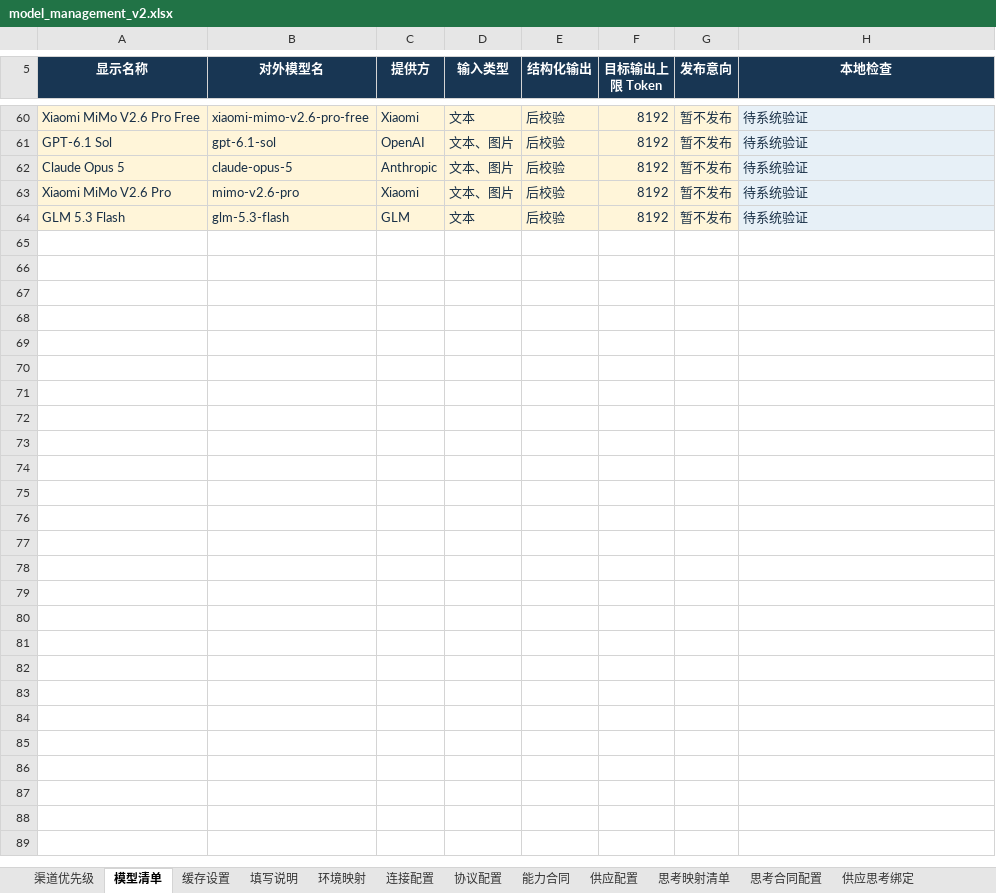
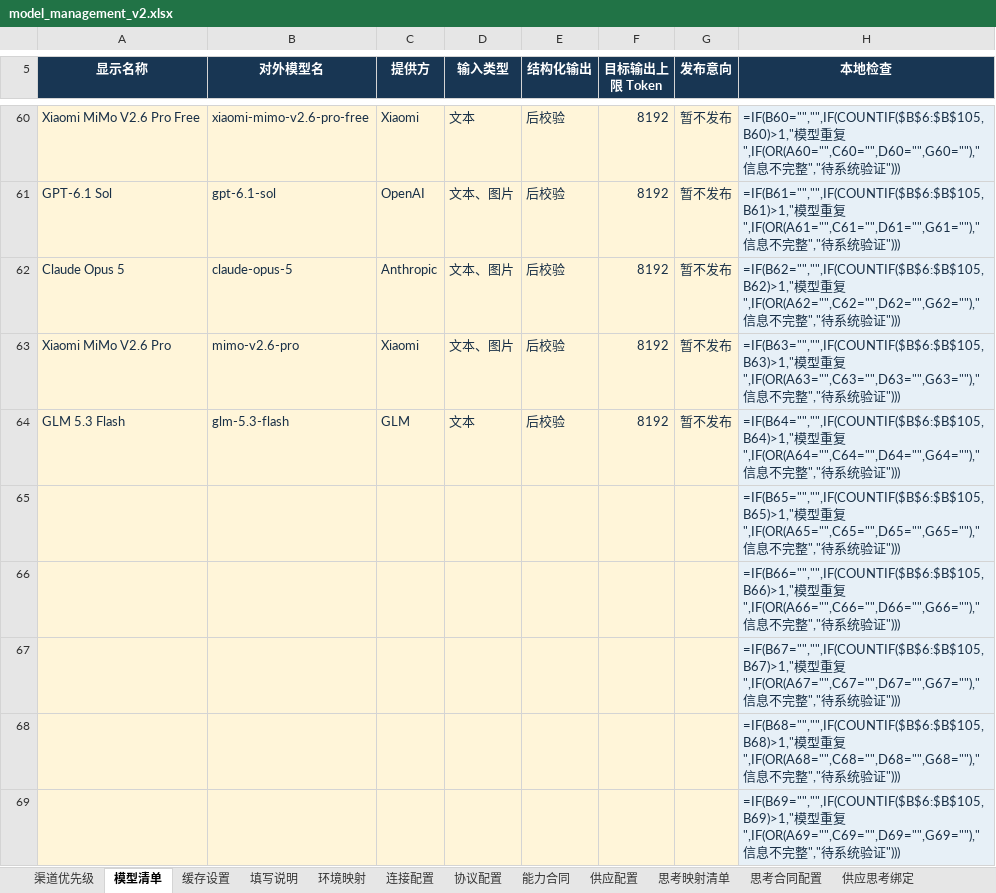
Before and after one commit to jiejie52/model-relay, an Excel workbook: config/model_management_v2.xlsx, sheet 模型清单, drawn as a sheet; only a part is shown, gaps mark what is left out; values as stored, in another font and other column widths than the file's, no borders; formulas without a stored value are shown as written; conditional formats and table styles not drawn; the diff covers the shown part only; the diff names each change by its address in the sheet, - before the commit and + after, or states it on an @@ line.

```diff
--- a/config/model_management_v2.xlsx (sheet 模型清单)
+++ b/config/model_management_v2.xlsx (sheet 模型清单)
-H60 (本地检查): 待系统验证
+H60 (本地检查): =IF(B60="","",IF(COUNTIF($B$6:$B$105,B60)>1,"模型重复",IF(OR(A60="",C60="",D60="",G60=""),"信息不完整","待系统验证")))
-H61 (本地检查): 待系统验证
+H61 (本地检查): =IF(B61="","",IF(COUNTIF($B$6:$B$105,B61)>1,"模型重复",IF(OR(A61="",C61="",D61="",G61=""),"信息不完整","待系统验证")))
-H62 (本地检查): 待系统验证
+H62 (本地检查): =IF(B62="","",IF(COUNTIF($B$6:$B$105,B62)>1,"模型重复",IF(OR(A62="",C62="",D62="",G62=""),"信息不完整","待系统验证")))
-H63 (本地检查): 待系统验证
+H63 (本地检查): =IF(B63="","",IF(COUNTIF($B$6:$B$105,B63)>1,"模型重复",IF(OR(A63="",C63="",D63="",G63=""),"信息不完整","待系统验证")))
-H64 (本地检查): 待系统验证
+H64 (本地检查): =IF(B64="","",IF(COUNTIF($B$6:$B$105,B64)>1,"模型重复",IF(OR(A64="",C64="",D64="",G64=""),"信息不完整","待系统验证")))
+row 65:  |  |  |  |  |  |  | =IF(B65="","",IF(COUNTIF($B$6:$B$105,B65)>1,"模型重复",IF(OR(A65="",C65="",D65="",G65=""),"信息不完整","待系统验证")))
+row 66:  |  |  |  |  |  |  | =IF(B66="","",IF(COUNTIF($B$6:$B$105,B66)>1,"模型重复",IF(OR(A66="",C66="",D66="",G66=""),"信息不完整","待系统验证")))
+row 67:  |  |  |  |  |  |  | =IF(B67="","",IF(COUNTIF($B$6:$B$105,B67)>1,"模型重复",IF(OR(A67="",C67="",D67="",G67=""),"信息不完整","待系统验证")))
+row 68:  |  |  |  |  |  |  | =IF(B68="","",IF(COUNTIF($B$6:$B$105,B68)>1,"模型重复",IF(OR(A68="",C68="",D68="",G68=""),"信息不完整","待系统验证")))
+row 69:  |  |  |  |  |  |  | =IF(B69="","",IF(COUNTIF($B$6:$B$105,B69)>1,"模型重复",IF(OR(A69="",C69="",D69="",G69=""),"信息不完整","待系统验证")))
```
Also changed, not shown: 36 added rows and 54 edited cells elsewhere in this sheet, sheet 渠道优先级, sheet 缓存设置, sheet 连接配置, sheet 协议配置, 15 other files.
